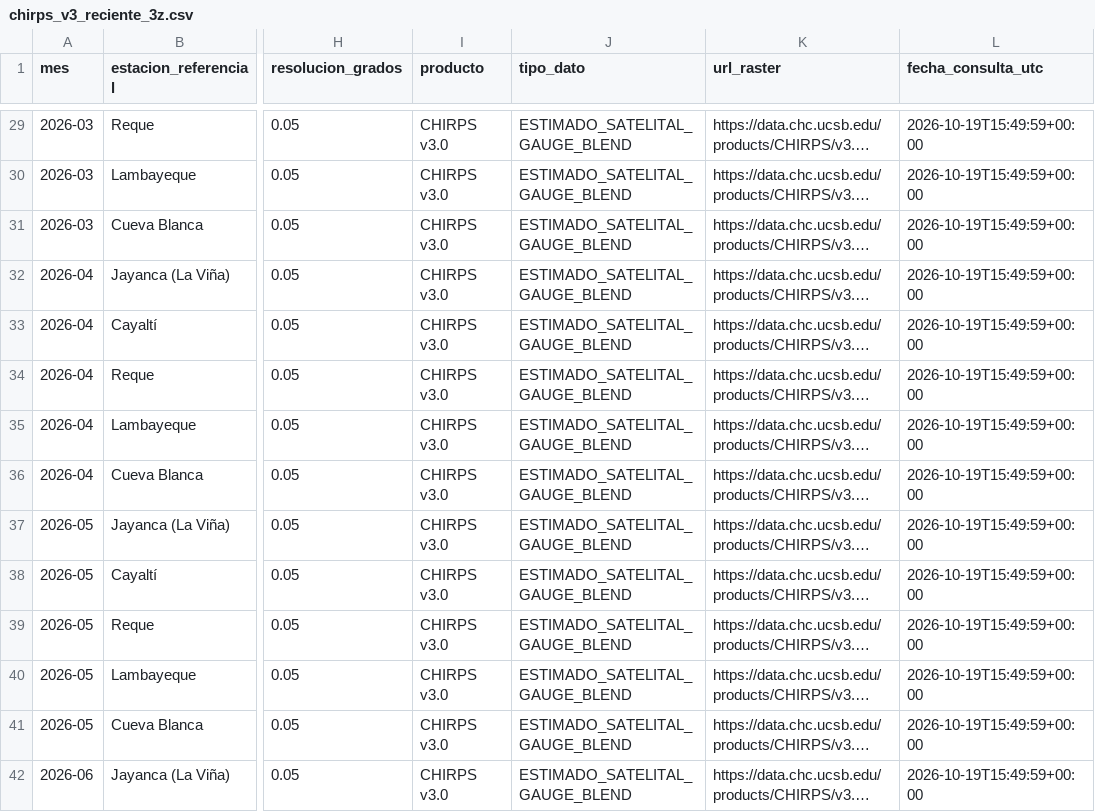
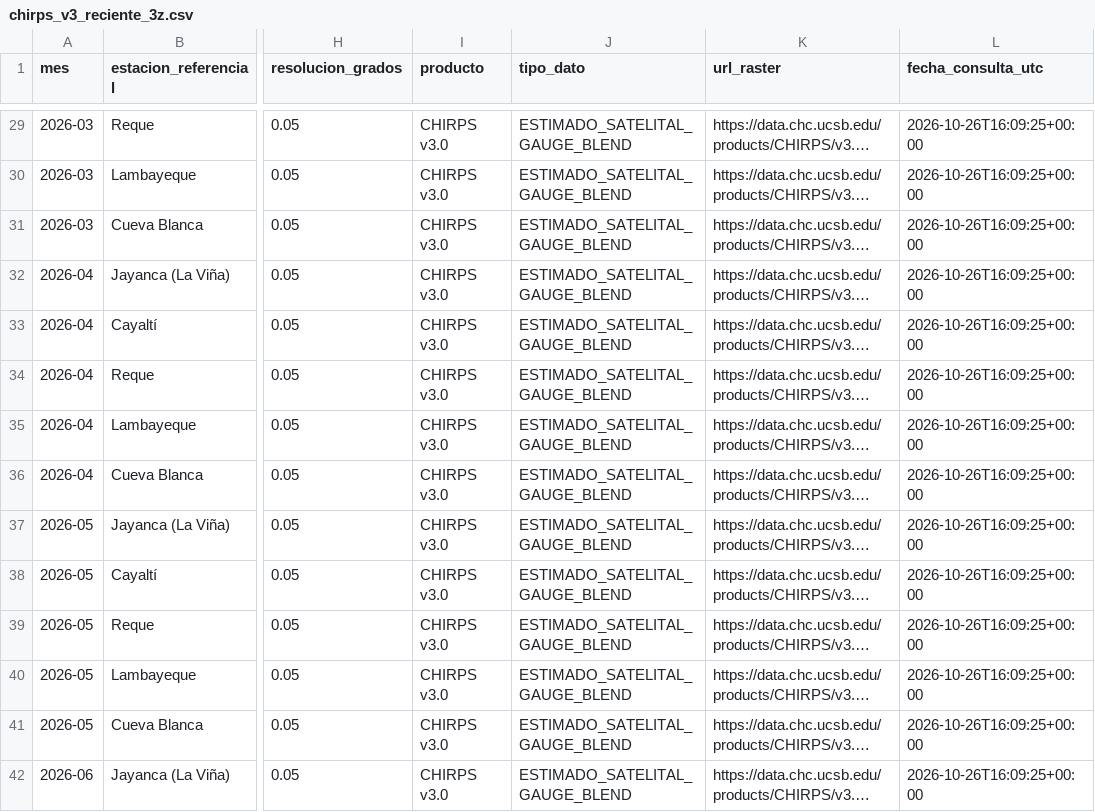
Before and after one commit to ccoronelepg-gif/OAF-Lambayeque, a CSV file: datos/chirps_v3_reciente_3z.csv, drawn as a sheet; only a part is shown, gaps mark what is left out; long unchanged cells end in …; the diff covers the shown part only; the diff names each change by its address in the sheet, - before the commit and + after, or states it on an @@ line.

```diff
--- a/datos/chirps_v3_reciente_3z.csv
+++ b/datos/chirps_v3_reciente_3z.csv
-L29:L42 (fecha_consulta_utc): 2026-10-19T15:49:59+00:00
+L29:L42 (fecha_consulta_utc): 2026-10-26T16:09:25+00:00
```
Also changed, not shown: 46 edited cells elsewhere in this file, 2 other files.
